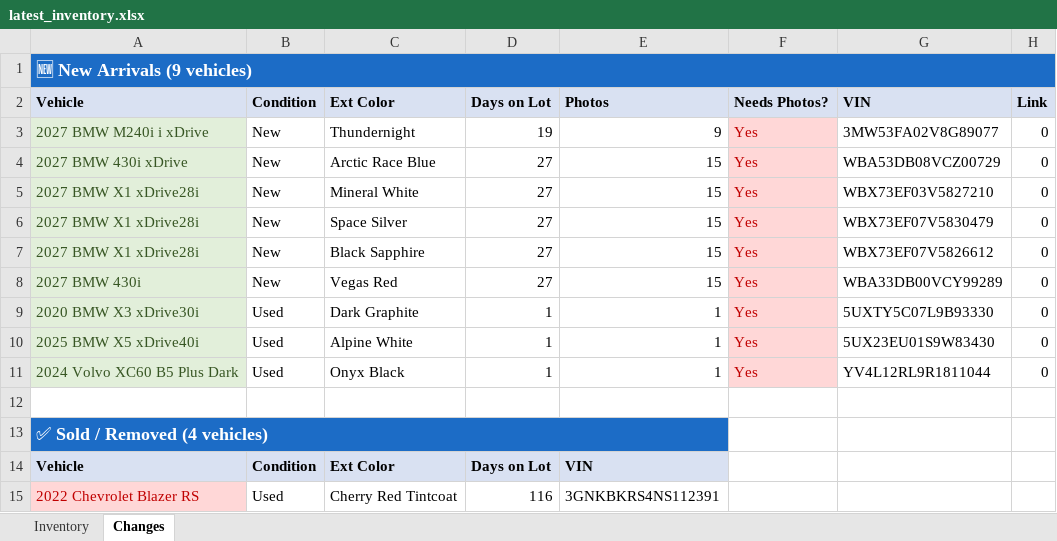
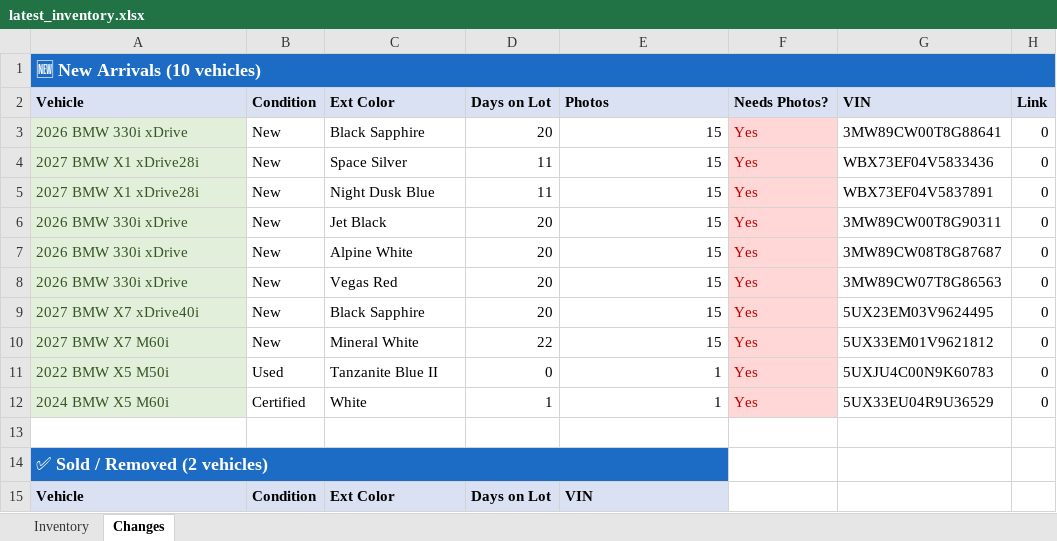
Before and after one commit to jacehoward767-eng/bmw-inventory-scraper, an Excel workbook: latest_inventory.xlsx, sheet Changes, drawn as a sheet; only a part is shown; values as stored, in another font and other column widths than the file's, no borders; removed rows and columns are numbered as before the commit, all else as after; the diff covers the shown part only; the diff names each change by its address in the sheet, - before the commit and + after, or states it on an @@ line.

```diff
--- a/latest_inventory.xlsx (sheet Changes)
+++ b/latest_inventory.xlsx (sheet Changes)
-A1: 🆕 New Arrivals (9 vehicles)
+A1: 🆕 New Arrivals (10 vehicles)
-row 3: 2027 BMW M240i i xDrive | New | Thundernight | 19 | 9 | Yes | 3MW53FA02V8G89077 | 0
-A3: 2027 BMW 430i xDrive
+A3: 2026 BMW 330i xDrive
-C3: Arctic Race Blue
+C3: Black Sapphire
-D3: 27
+D3: 20
-G3: WBA53DB08VCZ00729
+G3: 3MW89CW00T8G88641
-C4: Mineral White
+C4: Space Silver
-D4:D5: 27
+D4:D5: 11
-G4: WBX73EF03V5827210
+G4: WBX73EF04V5833436
-C5: Space Silver
+C5: Night Dusk Blue
-G5: WBX73EF07V5830479
+G5: WBX73EF04V5837891
+row 6: 2026 BMW 330i xDrive | New | Jet Black | 20 | 15 | Yes | 3MW89CW00T8G90311 | 0
+row 7: 2026 BMW 330i xDrive | New | Alpine White | 20 | 15 | Yes | 3MW89CW08T8G87687 | 0
+row 8: 2026 BMW 330i xDrive | New | Vegas Red | 20 | 15 | Yes | 3MW89CW07T8G86563 | 0
-A9: 2027 BMW X1 xDrive28i
+A9: 2027 BMW X7 xDrive40i
-D9: 27
+D9: 20
-G9: WBX73EF07V5826612
+G9: 5UX23EM03V9624495
-A10: 2027 BMW 430i
+A10: 2027 BMW X7 M60i
-C10: Vegas Red
+C10: Mineral White
-D10: 27
+D10: 22
-G10: WBA33DB00VCY99289
+G10: 5UX33EM01V9621812
-A11: 2020 BMW X3 xDrive30i
+A11: 2022 BMW X5 M50i
-C11: Dark Graphite
+C11: Tanzanite Blue II
-D11: 1
+D11: 0
-G11: 5UXTY5C07L9B93330
+G11: 5UXJU4C00N9K60783
-A12: 2025 BMW X5 xDrive40i
+A12: 2024 BMW X5 M60i
-B12: Used
+B12: Certified
-C12: Alpine White
+C12: White
-G12: 5UX23EU01S9W83430
+G12: 5UX33EU04R9U36529
-row 11: 2024 Volvo XC60 B5 Plus Dark | Used | Onyx Black | 1 | 1 | Yes | YV4L12RL9R1811044 | 0
-A14: ✅ Sold / Removed (4 vehicles)
+A14: ✅ Sold / Removed (2 vehicles)
-row 15: 2022 Chevrolet Blazer RS | Used | Cherry Red Tintcoat | 116 | 3GNKBKRS4NS112391
```
Also changed, not shown: 55 added rows, 61 removed rows and 56 edited cells elsewhere in this sheet, sheet Inventory, formulas that keep their value, 2 other files.
